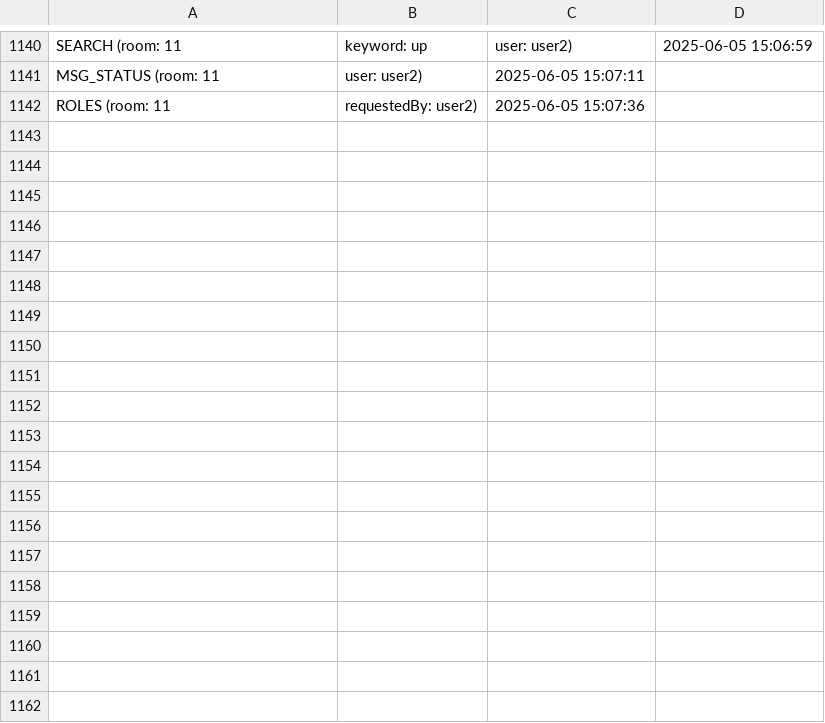
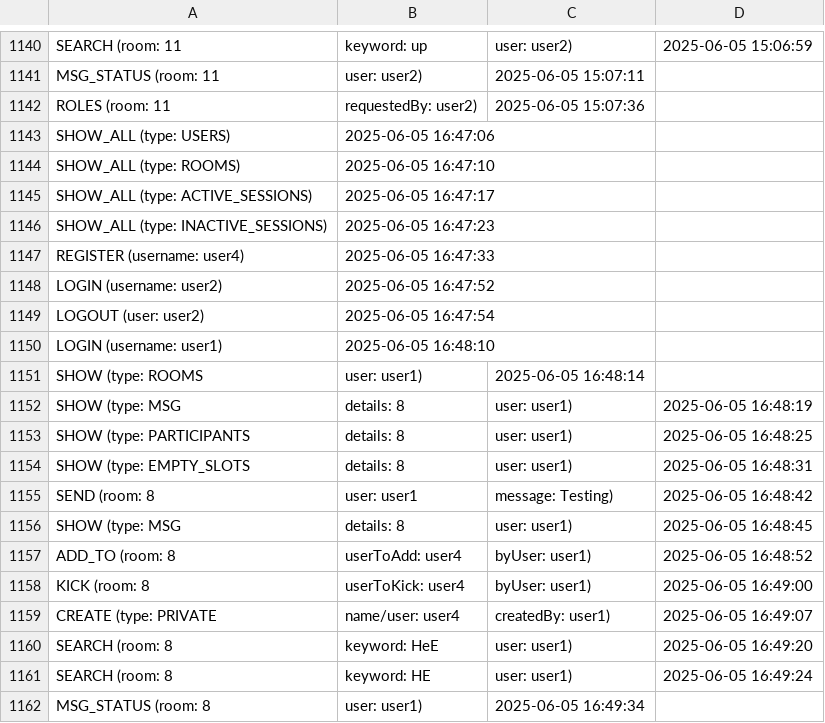
Before and after one commit to raduSa/ProiectJava, a CSV file: audit.csv, drawn as a sheet; only a part is shown, gaps mark what is left out; the diff covers the shown part only.

```diff
--- a/audit.csv
+++ b/audit.csv
@@ -1142 +1142,21 @@ MSG_STATUS (room: 11, user: user2),2025-06-05 15:07:11
 ROLES (room: 11, requestedBy: user2),2025-06-05 15:07:36
+SHOW_ALL (type: USERS),2025-06-05 16:47:06
+SHOW_ALL (type: ROOMS),2025-06-05 16:47:10
+SHOW_ALL (type: ACTIVE_SESSIONS),2025-06-05 16:47:17
+SHOW_ALL (type: INACTIVE_SESSIONS),2025-06-05 16:47:23
+REGISTER (username: user4),2025-06-05 16:47:33
+LOGIN (username: user2),2025-06-05 16:47:52
+LOGOUT (user: user2),2025-06-05 16:47:54
+LOGIN (username: user1),2025-06-05 16:48:10
+SHOW (type: ROOMS, user: user1),2025-06-05 16:48:14
+SHOW (type: MSG, details: 8, user: user1),2025-06-05 16:48:19
+SHOW (type: PARTICIPANTS, details: 8, user: user1),2025-06-05 16:48:25
+SHOW (type: EMPTY_SLOTS, details: 8, user: user1),2025-06-05 16:48:31
+SEND (room: 8, user: user1, message: Testing),2025-06-05 16:48:42
+SHOW (type: MSG, details: 8, user: user1),2025-06-05 16:48:45
+ADD_TO (room: 8, userToAdd: user4, byUser: user1),2025-06-05 16:48:52
+KICK (room: 8, userToKick: user4, byUser: user1),2025-06-05 16:49:00
+CREATE (type: PRIVATE, name/user: user4, createdBy: user1),2025-06-05 16:49:07
+SEARCH (room: 8, keyword: HeE, user: user1),2025-06-05 16:49:20
+SEARCH (room: 8, keyword: HE, user: user1),2025-06-05 16:49:24
+MSG_STATUS (room: 8, user: user1),2025-06-05 16:49:34
```
Also changed, not shown: 19 added rows elsewhere in this file, 10 other files.
